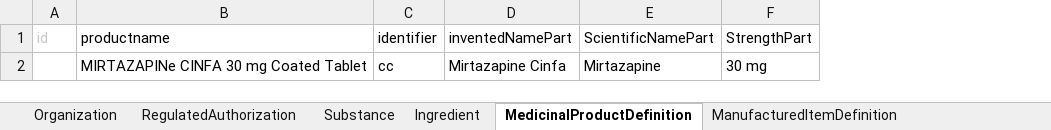
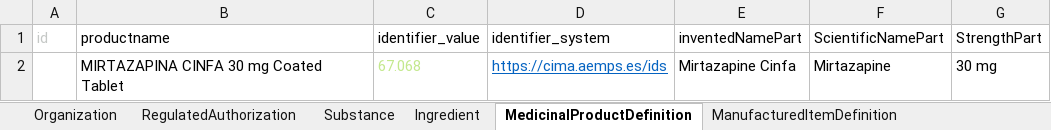
Before and after one commit to HL7/emedicinal-product-info, an Excel workbook: ePICreator/Mirtazapine.xlsx, sheet MedicinalProductDefinition, drawn as a sheet; only a part is shown; values as stored, in another font and other column widths than the file's, no borders; removed rows and columns are numbered as before the commit, all else as after; the diff names each change by its address in the sheet, - before the commit and + after, or states it on an @@ line.

```diff
--- a/ePICreator/Mirtazapine.xlsx (sheet MedicinalProductDefinition)
+++ b/ePICreator/Mirtazapine.xlsx (sheet MedicinalProductDefinition)
-column C (identifier), row 2: cc
+column C (identifier_value), row 2: 67.068
+column D (identifier_system), row 2: https://cima.aemps.es/ids
-B2 (productname): MIRTAZAPINe CINFA 30 mg Coated Tablet
+B2 (productname): MIRTAZAPINA CINFA 30 mg Coated Tablet
```
Also changed, not shown: sheet Composition, ePICreator/Paracetamol.xlsx, ePICreator/Pentasa.xlsx, 42 other files.
